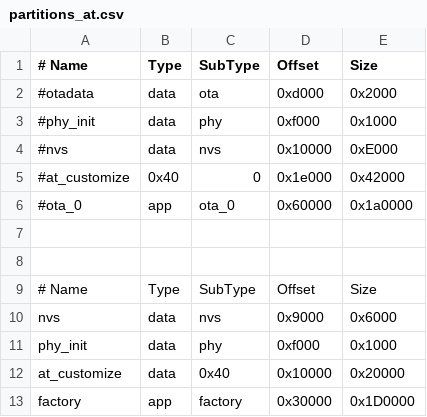
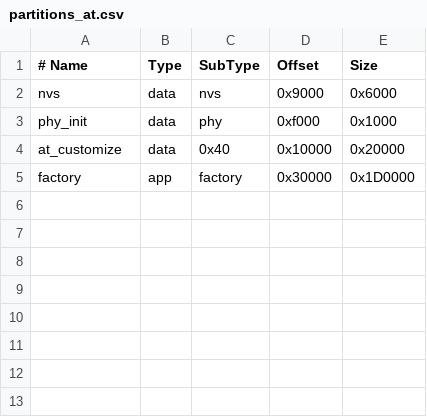
Before and after one commit to espressif/esp-at, a CSV file: module_config/module_esp32c2-2mb-no-ota-g2/partitions_at.csv, drawn as a sheet.

Commit message:
modify partition table.

```diff
--- a/module_config/module_esp32c2-2mb-no-ota-g2/partitions_at.csv
+++ b/module_config/module_esp32c2-2mb-no-ota-g2/partitions_at.csv
@@ -1,10 +1,2 @@
 # Name, Type, SubType, Offset, Size
-#otadata, data, ota, 0xd000, 0x2000
-#phy_init, data, phy, 0xf000, 0x1000
-#nvs, data, nvs, 0x10000, 0xE000
-#at_customize, 0x40, 0, 0x1e000, 0x42000
-#ota_0, app, ota_0, 0x60000, 0x1a0000
-
-
-# Name,          Type,    SubType,  Offset,    Size
 nvs,             data,    nvs,      0x9000,    0x6000
```
Also changed, not shown: 1 other file.
